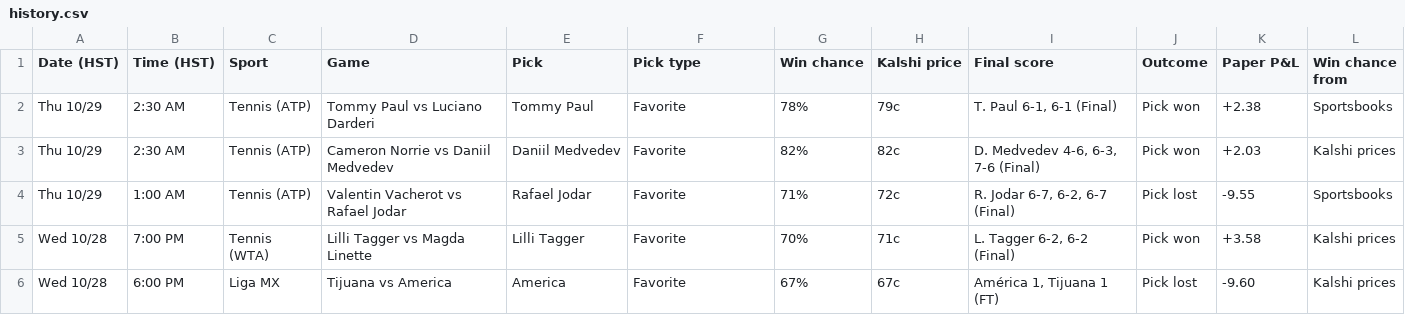
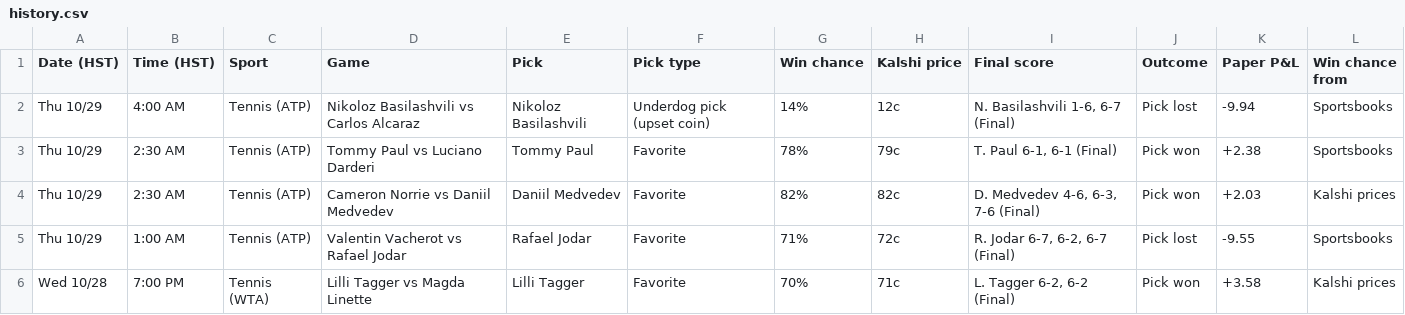
Before and after one commit to Seed808/kalshi-bot, a CSV file: docs/history.csv, drawn as a sheet; only a part is shown; the shorter side is filled out with more unchanged rows; the diff names each change by its address in the sheet, - before the commit and + after, or states it on an @@ line.

```diff
--- a/docs/history.csv
+++ b/docs/history.csv
+row 2: Thu 10/29 | 4:00 AM | Tennis (ATP) | Nikoloz Basilashvili vs Carlos Alcaraz | Nikoloz Basilashvili | Underdog pick (upset coin) | 14% | 12c | N. Basilashvili 1-6, 6-7 (Final) | Pick lost | -9.94 | Sportsbooks
```
Also changed, not shown: 5 other files.
